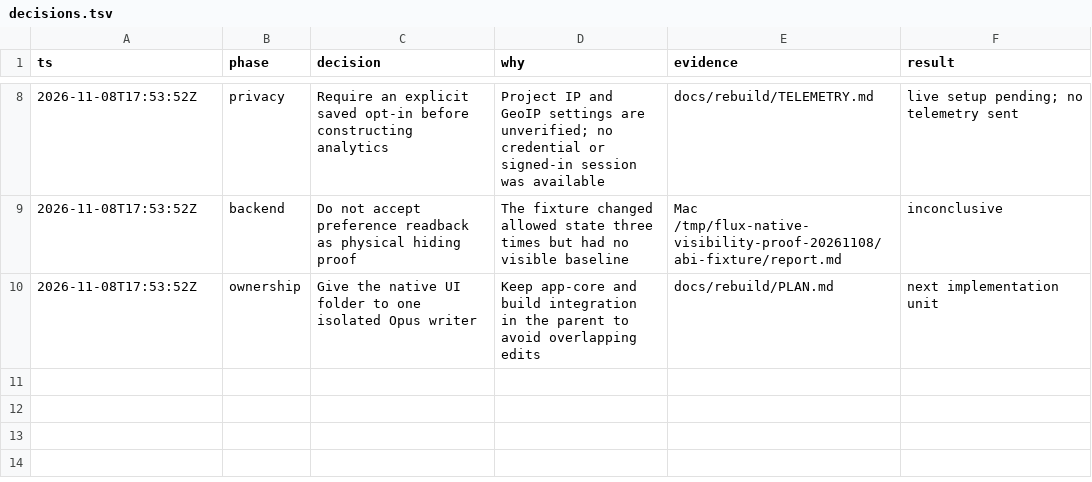
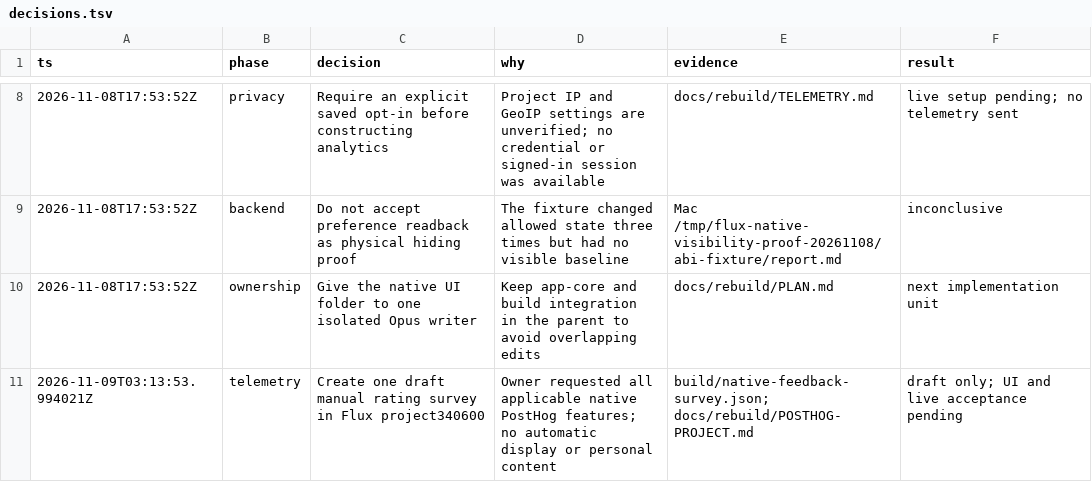
Before and after one commit to unknown6003/flux, a TSV file: docs/rebuild/decisions.tsv, drawn as a sheet; only a part is shown, gaps mark what is left out.

Commit message:
feat: acknowledge consented fixed-rating submissions

```diff
--- a/docs/rebuild/decisions.tsv
+++ b/docs/rebuild/decisions.tsv
@@ -10 +10,2 @@ ts	phase	decision	why	evidence	result
 2026-11-08T17:53:52Z	ownership	Give the native UI folder to one isolated Opus writer	Keep app-core and build integration in the parent to avoid overlapping edits	docs/rebuild/PLAN.md	next implementation unit
+2026-11-09T03:13:53.994021Z	telemetry	Create one draft manual rating survey in Flux project340600	Owner requested all applicable native PostHog features; no automatic display or personal content	build/native-feedback-survey.json; docs/rebuild/POSTHOG-PROJECT.md	draft only; UI and live acceptance pending
```
Also changed, not shown: 6 other files.
